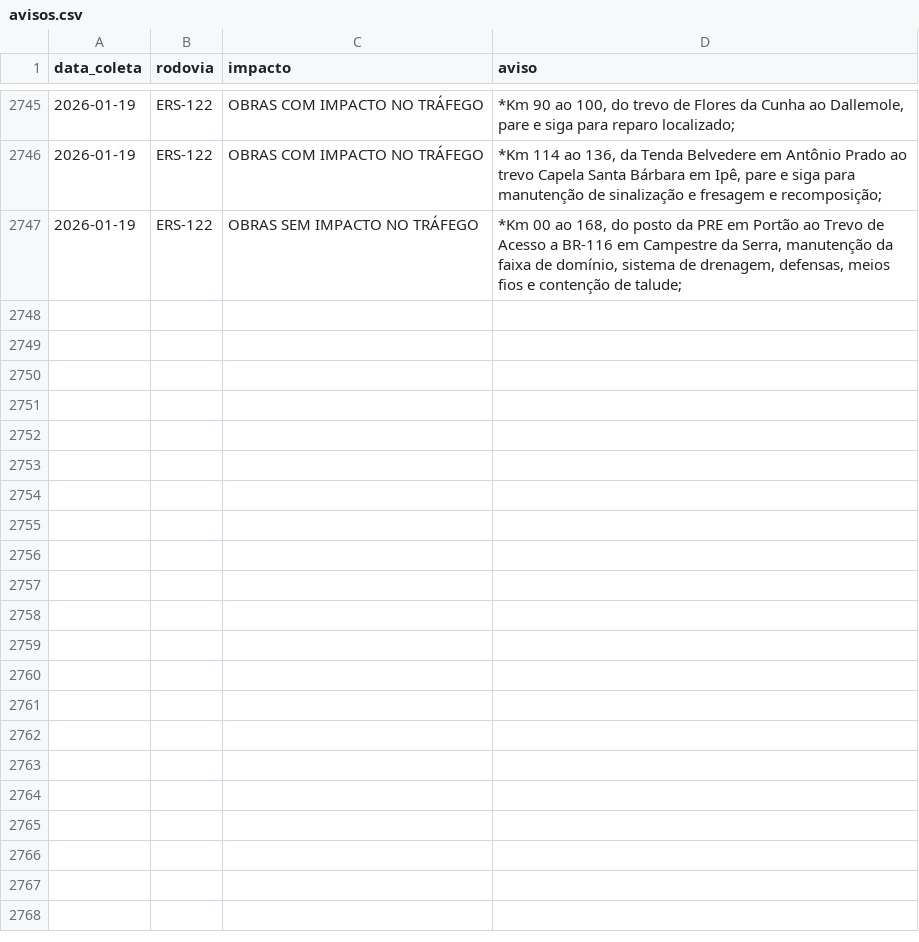
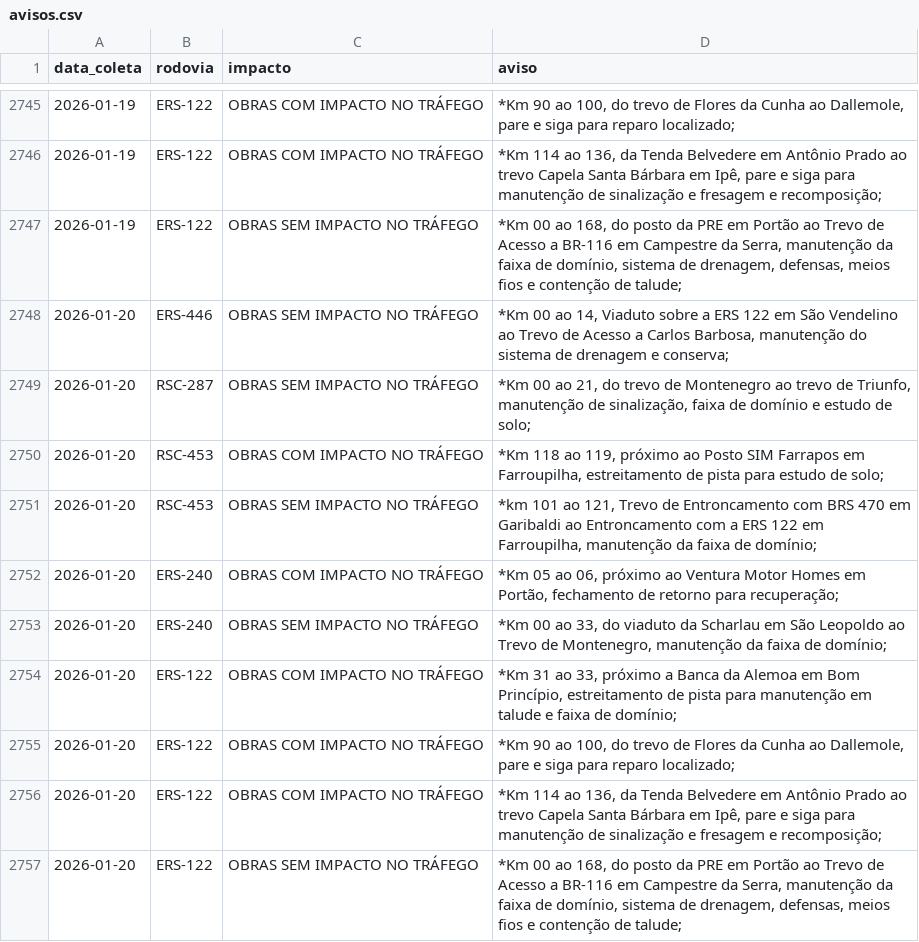
Before and after one commit to gabriel-englert/csg, a CSV file: data/avisos.csv, drawn as a sheet; only a part is shown, gaps mark what is left out.

```diff
--- a/data/avisos.csv
+++ b/data/avisos.csv
@@ -2747 +2747,11 @@ data_coleta,rodovia,impacto,aviso
 2026-01-19,ERS-122,OBRAS SEM IMPACTO NO TRÁFEGO,"*Km 00 ao 168, do posto da PRE em Portão ao Trevo de Acesso a BR-116 em Campestre da Serra, manutenção da faixa de domínio, sistema de drenagem, defensas, meios fios e contenção de talude;"
+2026-01-20,ERS-446,OBRAS SEM IMPACTO NO TRÁFEGO,"*Km 00 ao 14, Viaduto sobre a ERS 122 em São Vendelino ao Trevo de Acesso a Carlos Barbosa, manutenção do sistema de drenagem e conserva;"
+2026-01-20,RSC-287,OBRAS SEM IMPACTO NO TRÁFEGO,"*Km 00 ao 21, do trevo de Montenegro ao trevo de Triunfo, manutenção de sinalização, faixa de domínio e estudo de solo;"
+2026-01-20,RSC-453,OBRAS COM IMPACTO NO TRÁFEGO,"*Km 118 ao 119, próximo ao Posto SIM Farrapos em Farroupilha, estreitamento de pista para estudo de solo;"
+2026-01-20,RSC-453,OBRAS SEM IMPACTO NO TRÁFEGO,"*km 101 ao 121, Trevo de Entroncamento com BRS 470 em Garibaldi ao Entroncamento com a ERS 122 em Farroupilha, manutenção da faixa de domínio;"
+2026-01-20,ERS-240,OBRAS COM IMPACTO NO TRÁFEGO,"*Km 05 ao 06, próximo ao Ventura Motor Homes em Portão, fechamento de retorno para recuperação;"
+2026-01-20,ERS-240,OBRAS SEM IMPACTO NO TRÁFEGO,"*Km 00 ao 33, do viaduto da Scharlau em São Leopoldo ao Trevo de Montenegro, manutenção da faixa de domínio;"
+2026-01-20,ERS-122,OBRAS COM IMPACTO NO TRÁFEGO,"*Km 31 ao 33, próximo a Banca da Alemoa em Bom Princípio, estreitamento de pista para manutenção em talude e faixa de domínio;"
+2026-01-20,ERS-122,OBRAS COM IMPACTO NO TRÁFEGO,"*Km 90 ao 100, do trevo de Flores da Cunha ao Dallemole, pare e siga para reparo localizado;"
+2026-01-20,ERS-122,OBRAS COM IMPACTO NO TRÁFEGO,"*Km 114 ao 136, da Tenda Belvedere em Antônio Prado ao trevo Capela Santa Bárbara em Ipê, pare e siga para manutenção de sinalização e fresagem e recomposição;"
+2026-01-20,ERS-122,OBRAS SEM IMPACTO NO TRÁFEGO,"*Km 00 ao 168, do posto da PRE em Portão ao Trevo de Acesso a BR-116 em Campestre da Serra, manutenção da faixa de domínio, sistema de drenagem, defensas, meios fios e contenção de talude;"
```
